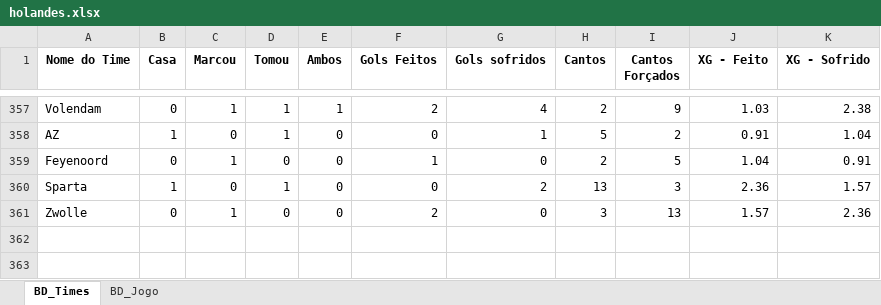
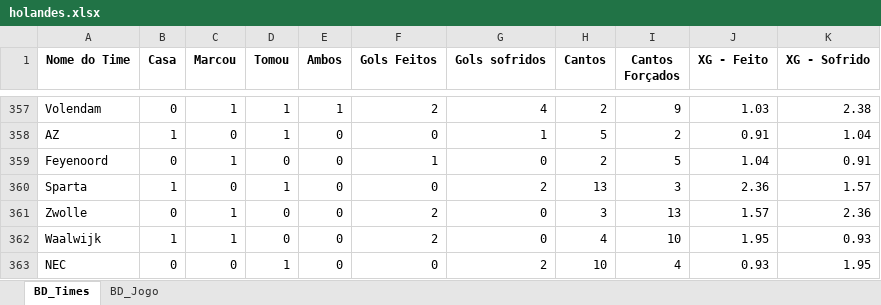
Before and after one commit to marcoscerqueira2603/pagina_apostas, an Excel workbook: holandes.xlsx, sheet BD_Times, drawn as a sheet; only a part is shown, gaps mark what is left out; values as stored, in another font and other column widths than the file's, no borders; the diff names each change by its address in the sheet, - before the commit and + after, or states it on an @@ line.

```diff
--- a/holandes.xlsx (sheet BD_Times)
+++ b/holandes.xlsx (sheet BD_Times)
+row 362: Waalwijk | 1 | 1 | 0 | 0 | 2 | 0 | 4 | 10 | 1.95 | 0.93
+row 363: NEC | 0 | 0 | 1 | 0 | 0 | 2 | 10 | 4 | 0.93 | 1.95
```
Also changed, not shown: sheet BD_Jogo, bundesliga.xlsx, espanhol.xlsx, 8 other files.
